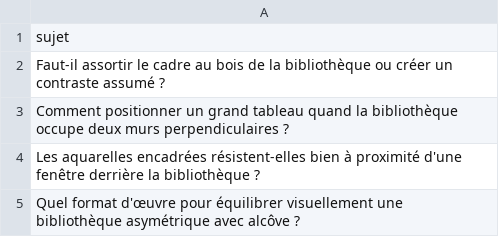
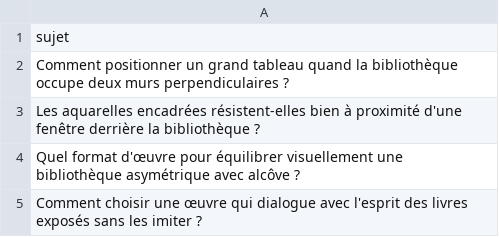
Before and after one commit to Metalosmose21/Biblioth-que-2, a CSV file: sujets.csv, drawn as a sheet; only a part is shown; the shorter side is filled out with more unchanged rows; the diff names each change by its address in the sheet, - before the commit and + after, or states it on an @@ line.

```diff
--- a/sujets.csv
+++ b/sujets.csv
-row 2: Faut-il assortir le cadre au bois de la bibliothèque ou créer un contraste assumé ?
```
Also changed, not shown: sujets_traites.csv.
